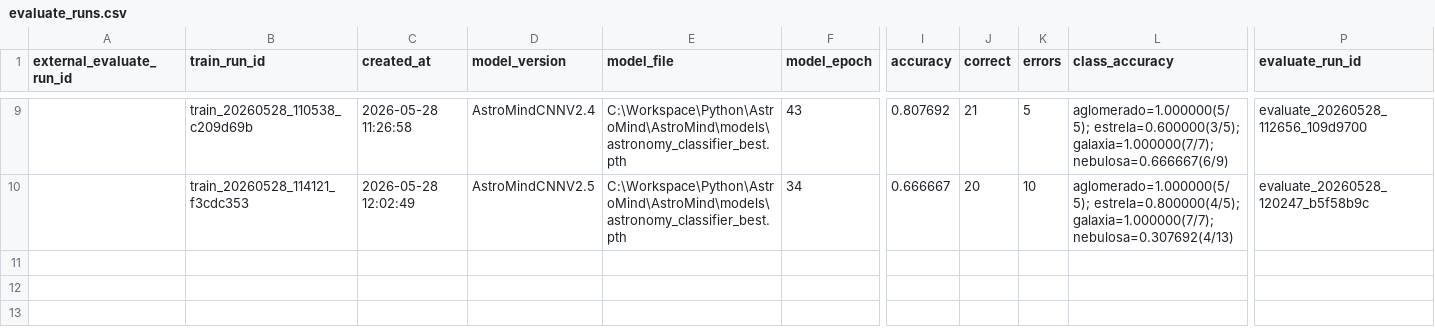
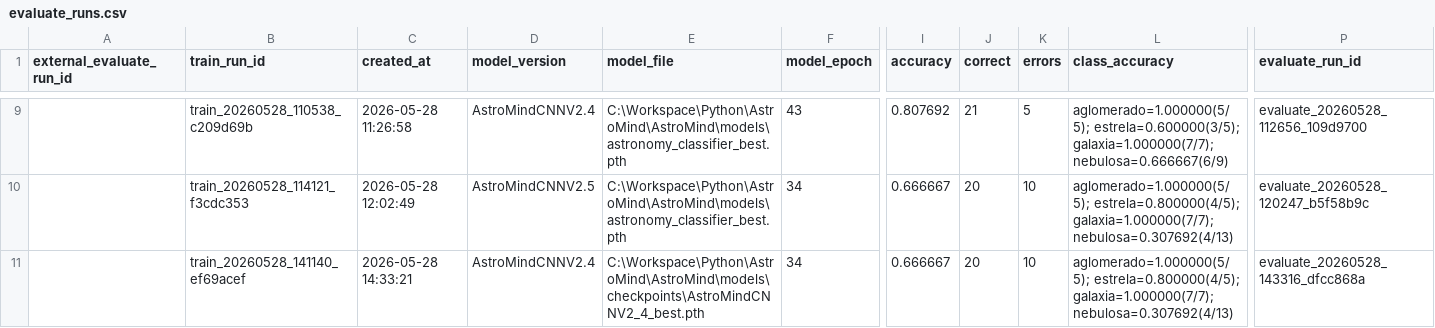
Before and after one commit to lucasrpinto/AstroMind, a CSV file: experiment_logs/evaluate_runs.csv, drawn as a sheet; only a part is shown, gaps mark what is left out; rows hold the shown columns only; the diff names each change by its address in the sheet, - before the commit and + after, or states it on an @@ line.

```diff
--- a/experiment_logs/evaluate_runs.csv
+++ b/experiment_logs/evaluate_runs.csv
+row 11:  | train_20260528_141140_ef69acef | 2026-05-28 14:33:21 | AstroMindCNNV2.4 | C:\Workspace\Python\AstroMind\AstroMind\models\checkpoints\AstroMindCNNV2_4_best.pth | 34 | 0.666667 | 20 | 10 | aglomerado=1.000000(5/5); estrela=0.800000(4/5); galaxia=1.000000(7/7); nebulosa=0.307692(4/13) | evaluate_20260528_143316_dfcc868a
```
Also changed, not shown: experiment_logs/external_evaluate_runs.csv, experiment_logs/train_runs.csv, 3 other files.
